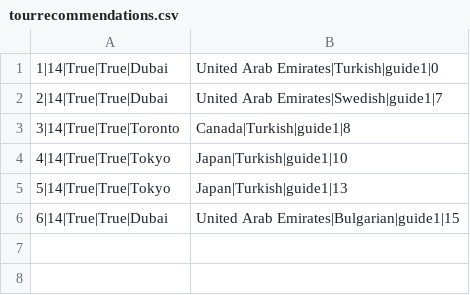
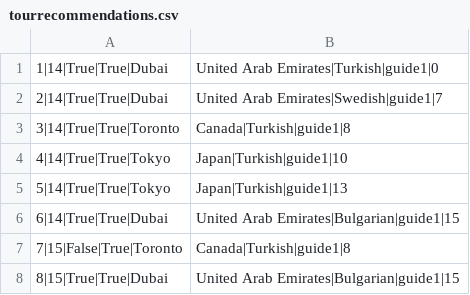
Before and after one commit to kzi-nastava/sims-in-2024-group-2-team-c, a CSV file: Resources/Data/tourrecommendations.csv, drawn as a sheet; the diff names each change by its address in the sheet, - before the commit and + after, or states it on an @@ line.

```diff
--- a/Resources/Data/tourrecommendations.csv
+++ b/Resources/Data/tourrecommendations.csv
+row 7: 7|15|False|True|Toronto | Canada|Turkish|guide1|8
+row 8: 8|15|True|True|Dubai | United Arab Emirates|Bulgarian|guide1|15
```
Also changed, not shown: Resources/Data/keypoints.csv, Resources/Data/tourinstance.csv, 19 other files.
